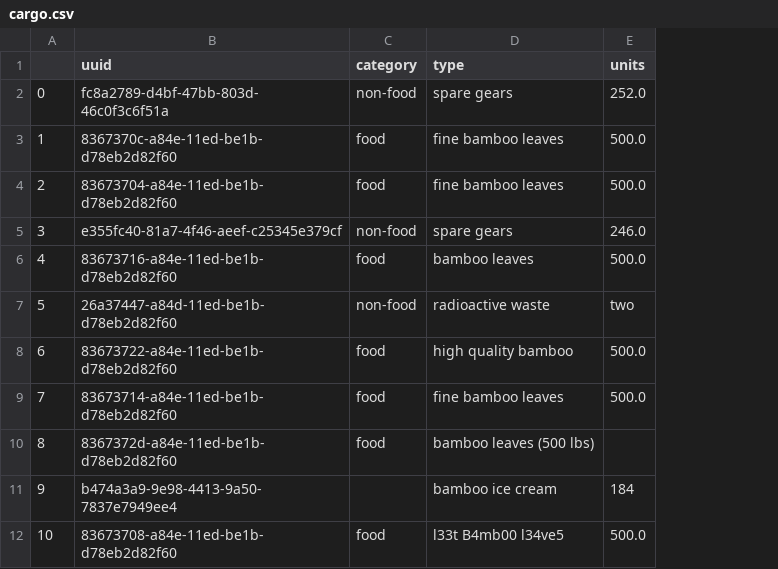
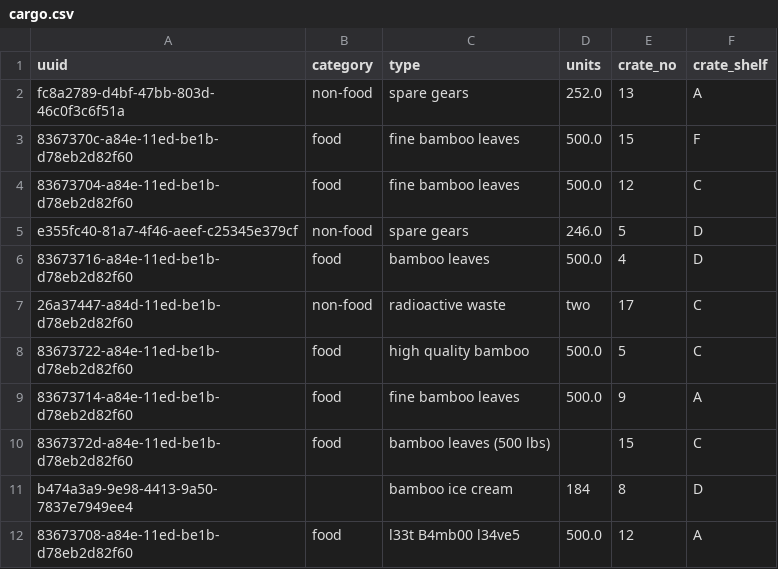
Before and after one commit to krother/pandas_go_to_space, a CSV file: data_wrangling/cargo.csv, drawn as a sheet; only a part is shown; removed rows and columns are numbered as before the commit, all else as after; the diff names each change by its address in the sheet, - before the commit and + after, or states it on an @@ line.

Commit message:
remove penguin remains from wrangling chapter

```diff
--- a/data_wrangling/cargo.csv
+++ b/data_wrangling/cargo.csv
-column A, rows 2-12: 0 | 1 | 2 | 3 | 4 | 5 | 6 | 7 | 8 | 9 | 10
+column E (crate_no), rows 2-12: 13 | 15 | 12 | 5 | 4 | 17 | 5 | 9 | 15 | 8 | 12
+column F (crate_shelf), rows 2-12: A | F | C | D | D | C | C | A | C | D | A
```
Also changed, not shown: 1 other file.
